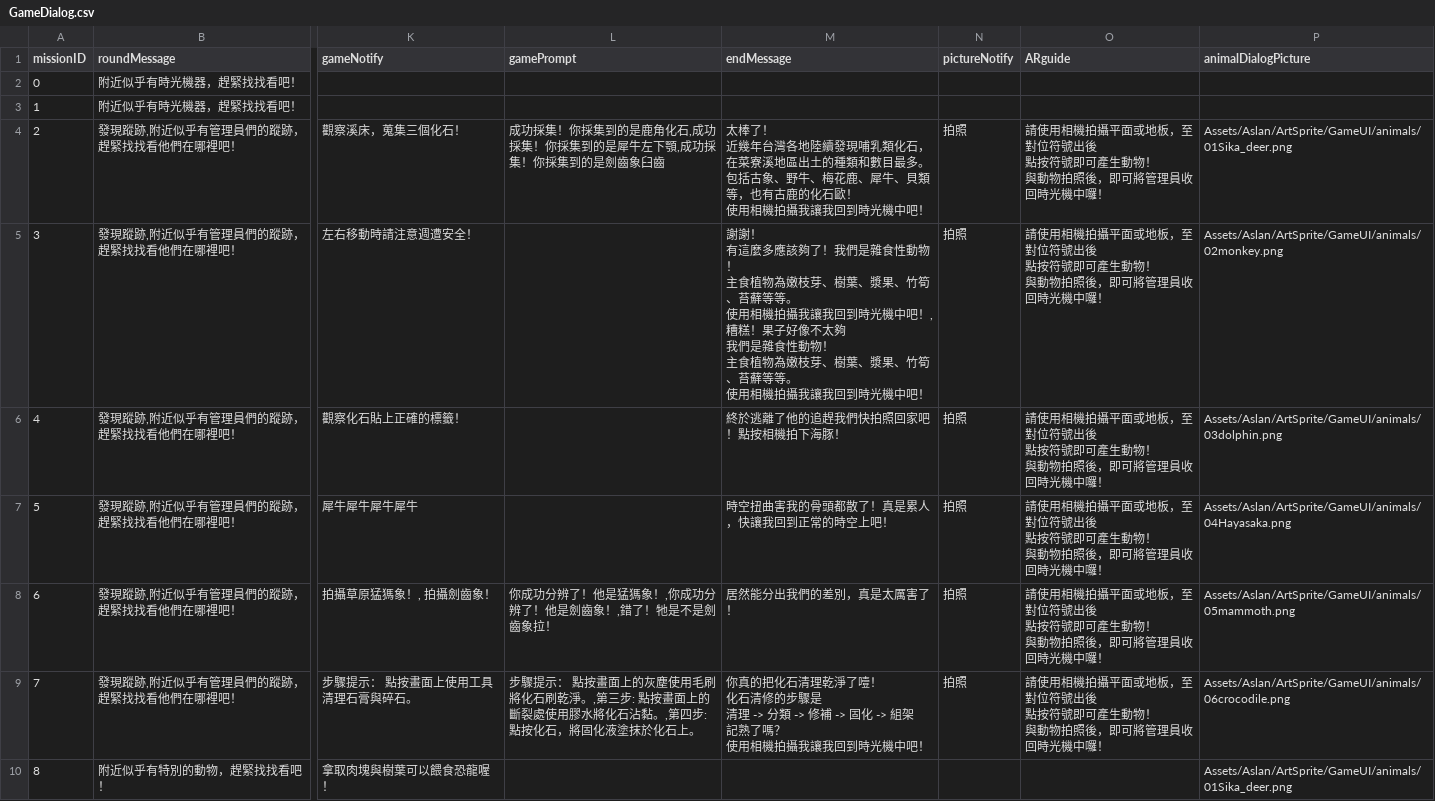
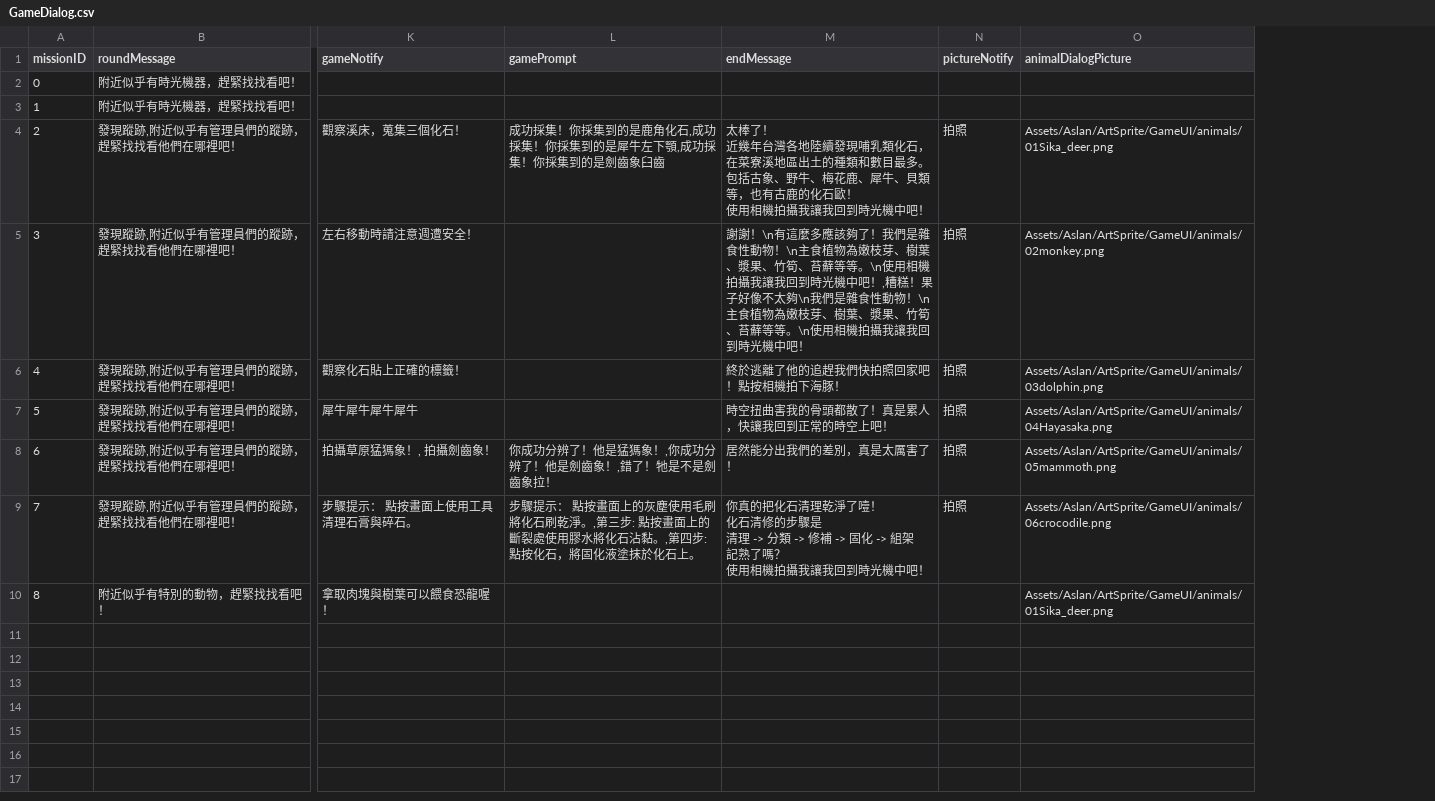
Before and after one commit to shinyi866/FossilPark_UnityProject, a CSV file: Assets/Aslan/Resources/GameDialog.csv, drawn as a sheet; only a part is shown, gaps mark what is left out; ↵ is a line break in a cell; the diff names each change by its address in the sheet, - before the commit and + after, or states it on an @@ line.

```diff
--- a/Assets/Aslan/Resources/GameDialog.csv
+++ b/Assets/Aslan/Resources/GameDialog.csv
-column O (ARguide), rows 4-9: all 請使用相機拍攝平面或地板，至對位符號出後 ↵ 點按符號即可產生動物！ ↵ 與動物拍照後，即可將管理員收回時光機中囉！
-M5 (endMessage): 謝謝！ ↵ 有這麼多應該夠了！我們是雜食性動物！ ↵ 主食植物為嫩枝芽、樹葉、漿果、竹筍、苔蘚等等。 ↵ 使用相機拍攝我讓我回到時光機中吧！,糟糕！果子好像不太夠 ↵ 我們是雜食性動物！ ↵ 主食植物為嫩枝芽、樹葉、漿果、竹筍、苔蘚等等。 ↵ 使用相機…
+M5 (endMessage): 謝謝！\n有這麼多應該夠了！我們是雜食性動物！\n主食植物為嫩枝芽、樹葉、漿果、竹筍、苔蘚等等。\n使用相機拍攝我讓我回到時光機中吧！,糟糕！果子好像不太夠\n我們是雜食性動物！\n主食植物為嫩枝芽、樹葉、漿果、竹筍、苔蘚等等。\n使用相機…
```
Also changed, not shown: 19 other files.
